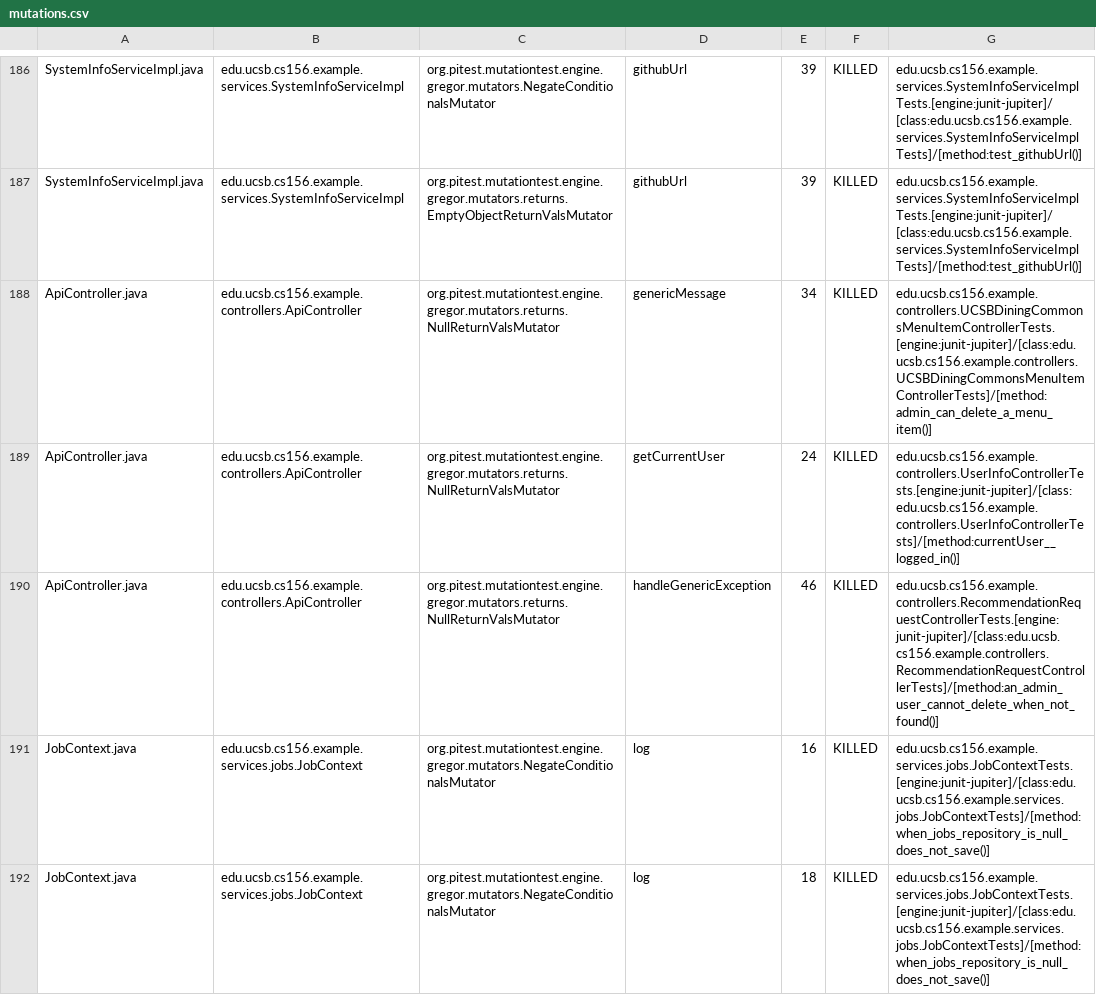
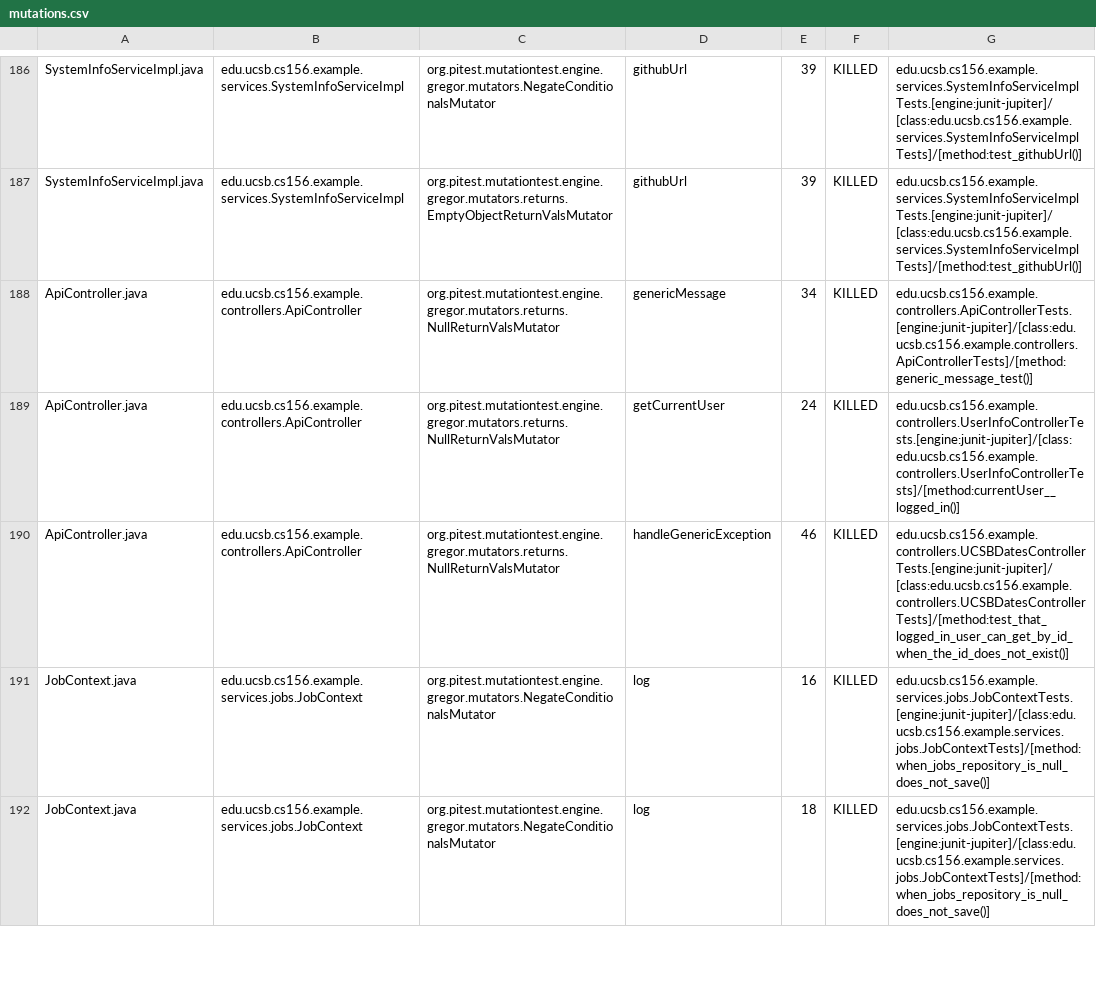
Before and after one commit to ucsb-cs156-s26/team01-s26-14, a CSV file: prs/73/pitest/mutations.csv, drawn as a sheet; only a part is shown, gaps mark what is left out.

Commit message:
Deploying to gh-pages from @ ucsb-cs156-s26/team01-s26-14@0b7226993dc2de5d03ab9a88df76a919c9c38cf8 🚀

```diff
--- a/prs/73/pitest/mutations.csv
+++ b/prs/73/pitest/mutations.csv
@@ -187,5 +187,5 @@ SystemInfoServiceImpl.java,edu.ucsb.cs156.example.services.SystemInfoServiceImpl
 SystemInfoServiceImpl.java,edu.ucsb.cs156.example.services.SystemInfoServiceImpl,org.pitest.mutationtest.engine.gregor.mutators.returns.EmptyObjectReturnValsMutator,githubUrl,39,KILLED,edu.ucsb.cs156.example.services.SystemInfoServiceImplTests.[engine:junit-jupiter]/[class:edu.ucsb.cs156.example.services.SystemInfoServiceImplTests]/[method:test_githubUrl()]
-ApiController.java,edu.ucsb.cs156.example.controllers.ApiController,org.pitest.mutationtest.engine.gregor.mutators.returns.NullReturnValsMutator,genericMessage,34,KILLED,edu.ucsb.cs156.example.controllers.UCSBDiningCommonsMenuItemControllerTests.[engine:junit-jupiter]/[class:edu.ucsb.cs156.example.controllers.UCSBDiningCommonsMenuItemControllerTests]/[method:admin_can_delete_a_menu_item()]
+ApiController.java,edu.ucsb.cs156.example.controllers.ApiController,org.pitest.mutationtest.engine.gregor.mutators.returns.NullReturnValsMutator,genericMessage,34,KILLED,edu.ucsb.cs156.example.controllers.ApiControllerTests.[engine:junit-jupiter]/[class:edu.ucsb.cs156.example.controllers.ApiControllerTests]/[method:generic_message_test()]
 ApiController.java,edu.ucsb.cs156.example.controllers.ApiController,org.pitest.mutationtest.engine.gregor.mutators.returns.NullReturnValsMutator,getCurrentUser,24,KILLED,edu.ucsb.cs156.example.controllers.UserInfoControllerTests.[engine:junit-jupiter]/[class:edu.ucsb.cs156.example.controllers.UserInfoControllerTests]/[method:currentUser__logged_in()]
-ApiController.java,edu.ucsb.cs156.example.controllers.ApiController,org.pitest.mutationtest.engine.gregor.mutators.returns.NullReturnValsMutator,handleGenericException,46,KILLED,edu.ucsb.cs156.example.controllers.RecommendationRequestControllerTests.[engine:junit-jupiter]/[class:edu.ucsb.cs156.example.controllers.RecommendationRequestControllerTests]/[method:an_admin_user_cannot_delete_when_not_found()]
+ApiController.java,edu.ucsb.cs156.example.controllers.ApiController,org.pitest.mutationtest.engine.gregor.mutators.returns.NullReturnValsMutator,handleGenericException,46,KILLED,edu.ucsb.cs156.example.controllers.UCSBDatesControllerTests.[engine:junit-jupiter]/[class:edu.ucsb.cs156.example.controllers.UCSBDatesControllerTests]/[method:test_that_logged_in_user_can_get_by_id_when_the_id_does_not_exist()]
 JobContext.java,edu.ucsb.cs156.example.services.jobs.JobContext,org.pitest.mutationtest.engine.gregor.mutators.NegateConditionalsMutator,log,16,KILLED,edu.ucsb.cs156.example.services.jobs.JobContextTests.[engine:junit-jupiter]/[class:edu.ucsb.cs156.example.services.jobs.JobContextTests]/[method:when_jobs_repository_is_null_does_not_save()]
```
Also changed, not shown: 20 other files.
